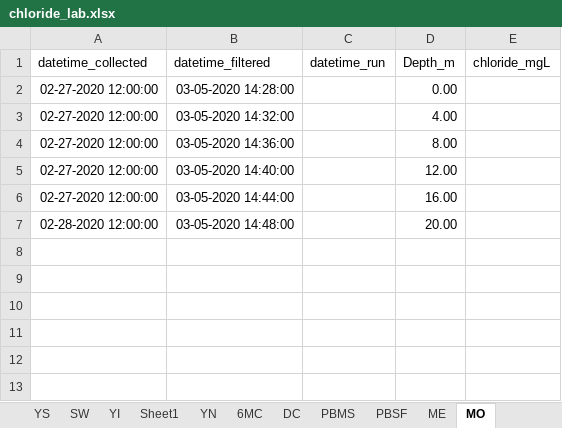
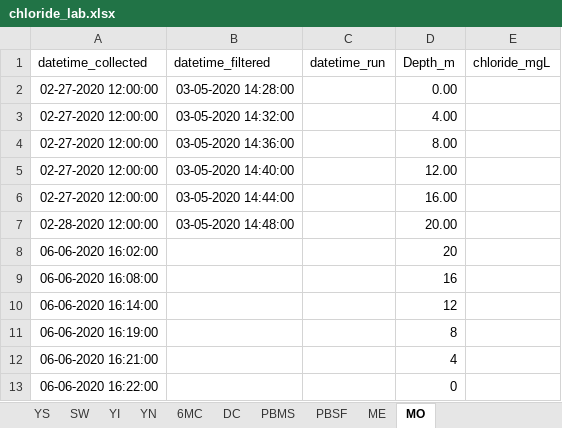
Before and after one commit to LinneaRock/CL_BUD, an Excel workbook: Data/chloride_lab.xlsx, sheet MO, drawn as a sheet; values as stored, in another font and other column widths than the file's, no borders; the diff names each change by its address in the sheet, - before the commit and + after, or states it on an @@ line.

```diff
--- a/Data/chloride_lab.xlsx (sheet MO)
+++ b/Data/chloride_lab.xlsx (sheet MO)
-sheet tab: Sheet1
+row 8: 06-06-2020 16:02:00 |  |  | 20
+row 9: 06-06-2020 16:08:00 |  |  | 16
+row 10: 06-06-2020 16:14:00 |  |  | 12
+row 11: 06-06-2020 16:19:00 |  |  | 8
+row 12: 06-06-2020 16:21:00 |  |  | 4
+row 13: 06-06-2020 16:22:00 |  |  | 0
```
Also changed, not shown: sheet YI, Data/chloride_field.xlsx, Data/conductivity_field.xlsx.
